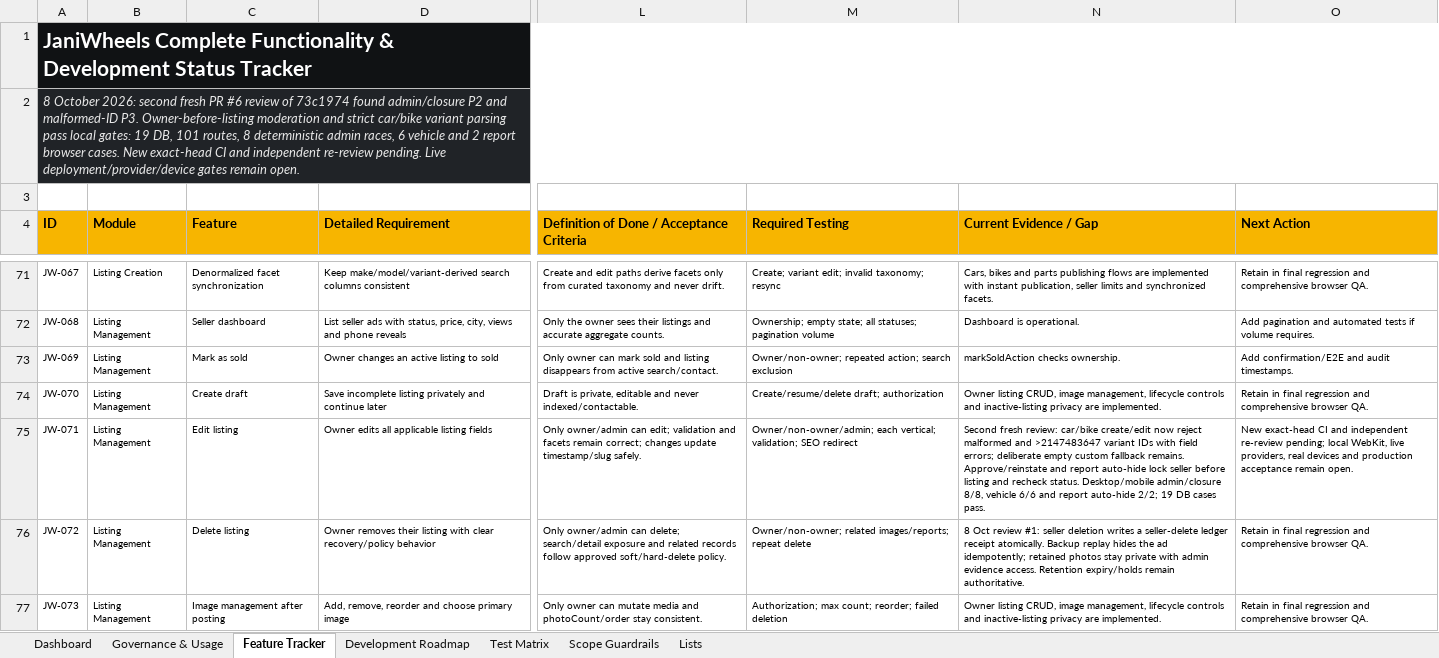
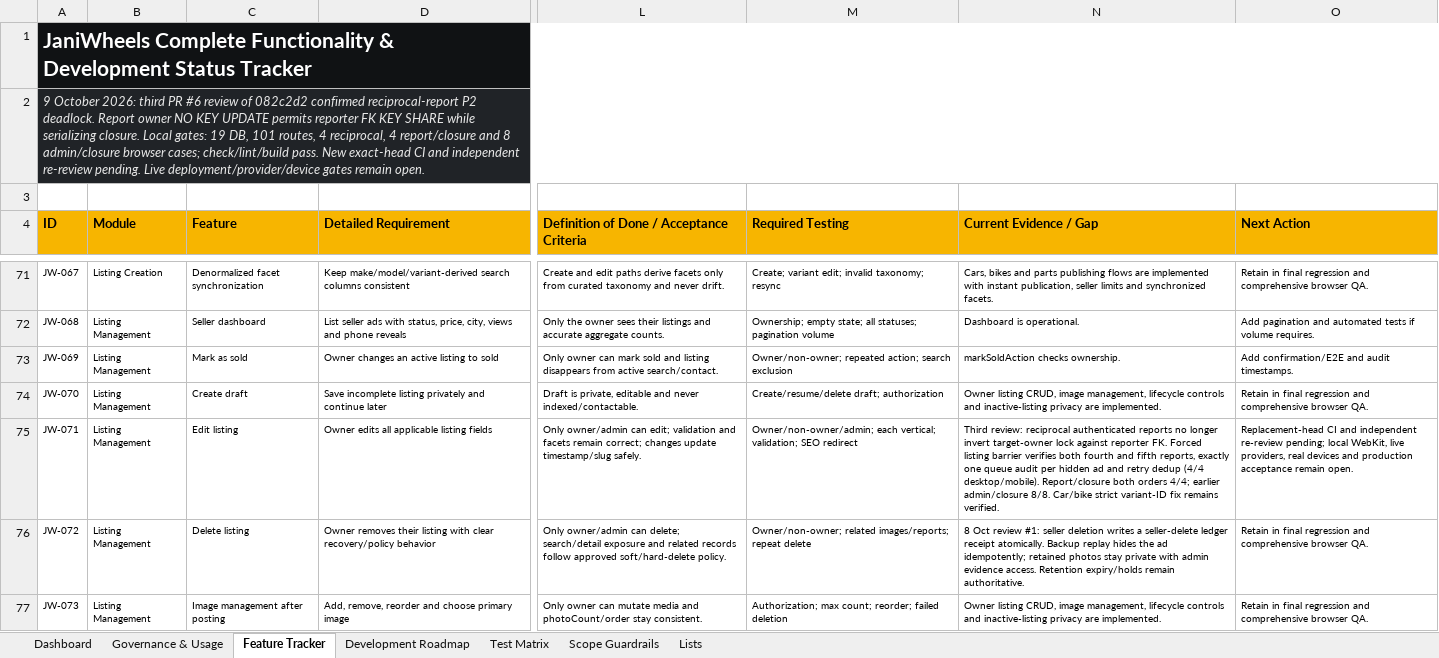
Before and after one commit to Tech-Orbit-Systems/JaniWheels, an Excel workbook: docs/JaniWheels_Complete_Feature_Development_Tracker.xlsx, sheet Feature Tracker, drawn as a sheet; only a part is shown, gaps mark what is left out; values as stored, in another font and other column widths than the file's, no borders; conditional formats and table styles not drawn; the diff names each change by its address in the sheet, - before the commit and + after, or states it on an @@ line.

Commit message:
Prevent reciprocal report deadlocks

```diff
--- a/docs/JaniWheels_Complete_Feature_Development_Tracker.xlsx (sheet Feature Tracker)
+++ b/docs/JaniWheels_Complete_Feature_Development_Tracker.xlsx (sheet Feature Tracker)
-A2 (ID): 8 October 2026: second fresh PR #6 review of 73c1974 found admin/closure P2 and malformed-ID P3. Owner-before-listing moderation and strict car/bike variant parsing pass local gates: 19 DB, 101 routes, 8 deterministic admin races, 6 vehicle and 2 report browser cases. New exact-head…
+A2 (ID): 9 October 2026: third PR #6 review of 082c2d2 confirmed reciprocal-report P2 deadlock. Report owner NO KEY UPDATE permits reporter FK KEY SHARE while serializing closure. Local gates: 19 DB, 101 routes, 4 reciprocal, 4 report/closure and 8 admin/closure browser cases; check/lint/build pass. New exact-head…
-N75 (Current Evidence / Gap): Second fresh review: car/bike create/edit now reject malformed and >2147483647 variant IDs with field errors; deliberate empty custom fallback remains. Approve/reinstate and report auto-hide lock seller before listing and recheck status. Desktop/mobile admin/closure 8/8, vehicle 6/6 and report auto-hide 2/2; 19 DB cases pass.
+N75 (Current Evidence / Gap): Third review: reciprocal authenticated reports no longer invert target-owner lock against reporter FK. Forced listing barrier verifies both fourth and fifth reports, exactly one queue audit per hidden ad and retry dedup (4/4 desktop/mobile). Report/closure both orders 4/4; earlier admin/closure 8/8. Car/bike strict variant-ID fix remains verified.
-O75 (Next Action): New exact-head CI and…
+O75 (Next Action): Replacement-head CI and…
```
Also changed, not shown: sheet Dashboard, sheet Test Matrix, sheet Governance & Usage, charts or pictures, 3 other files.
